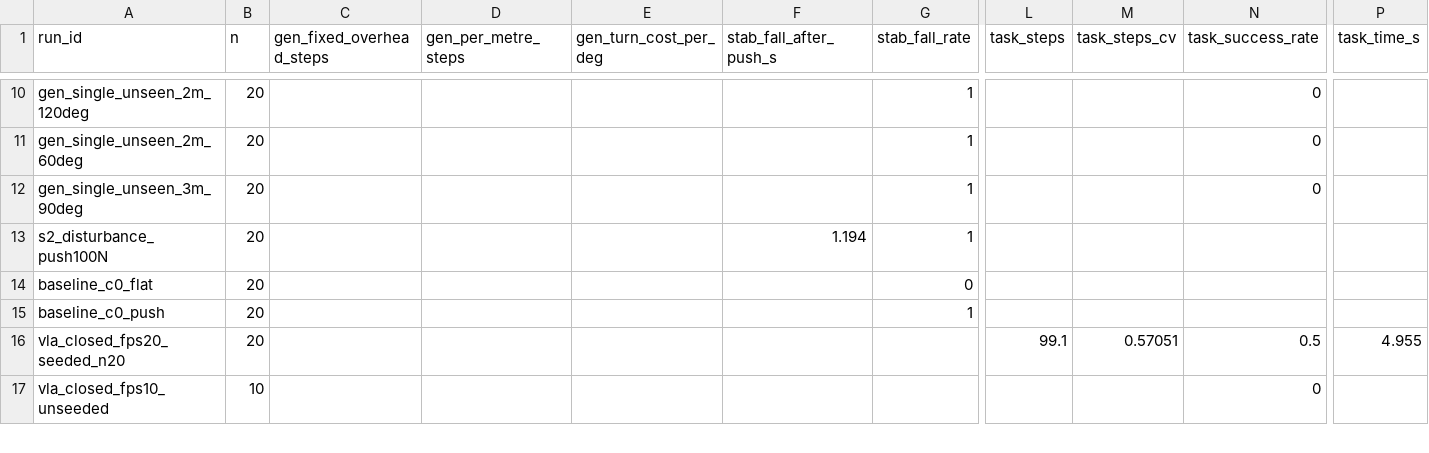
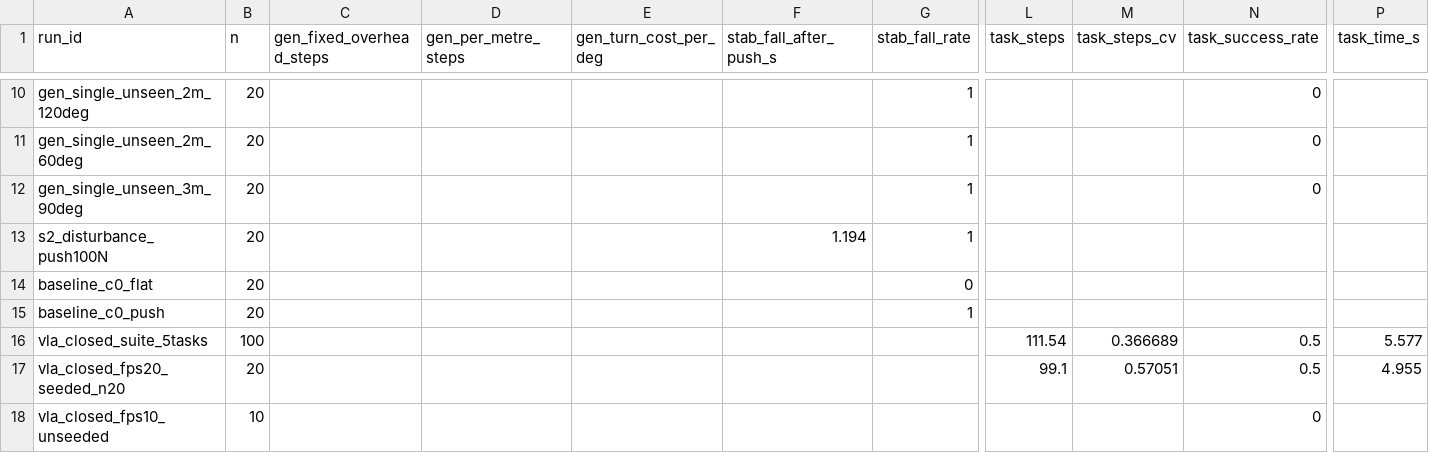
Before and after one commit to Anhao1314/go2w-locomotion, a CSV file: reports/analysis/factors_run_2026-11-15.csv, drawn as a sheet; only a part is shown, gaps mark what is left out; rows hold the shown columns only; the diff names each change by its address in the sheet, - before the commit and + after, or states it on an @@ line.

```diff
--- a/reports/analysis/factors_run_2026-11-15.csv
+++ b/reports/analysis/factors_run_2026-11-15.csv
+row 16: vla_closed_suite_5tasks | 100 |  |  |  |  |  | 111.54 | 0.366689 | 0.5 | 5.577
```
Also changed, not shown: reports/analysis/factors_rollout_2026-11-15.csv, 16 other files.
